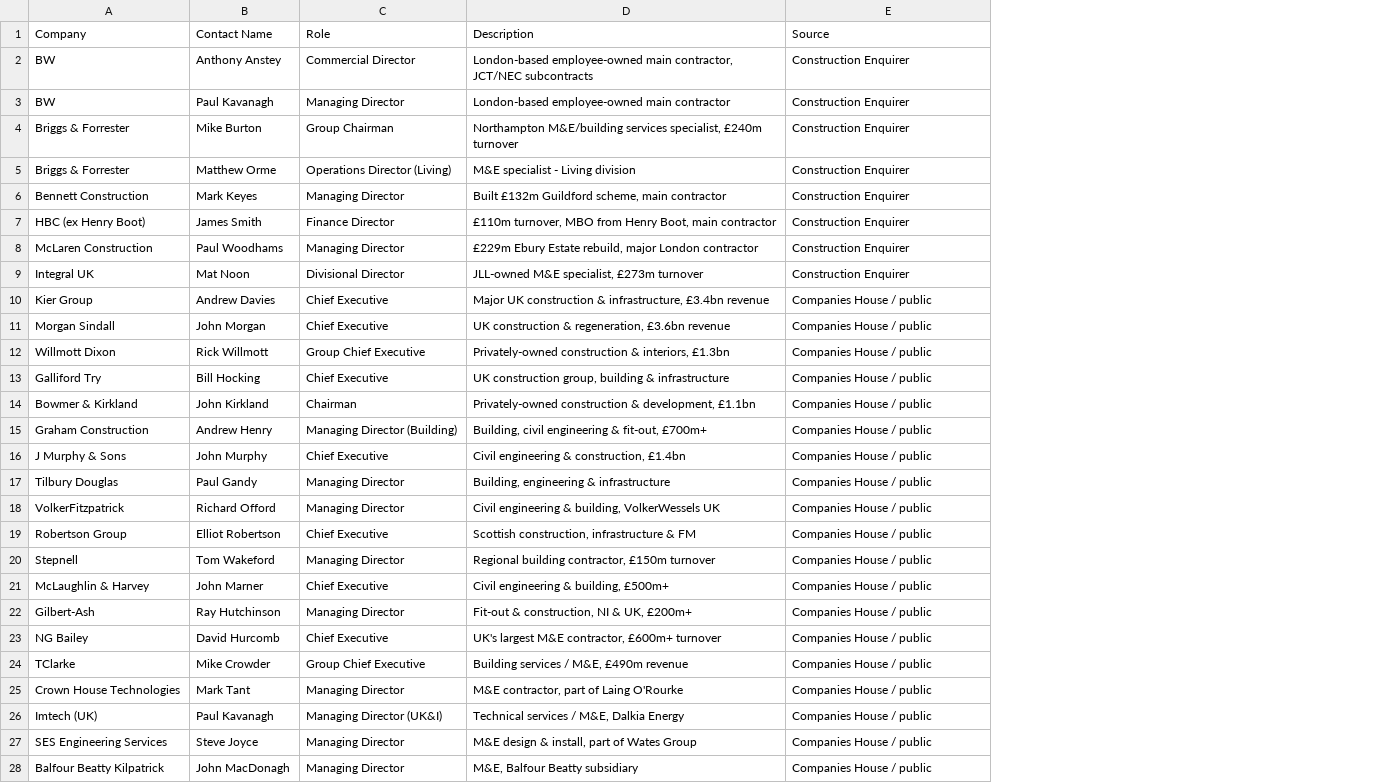
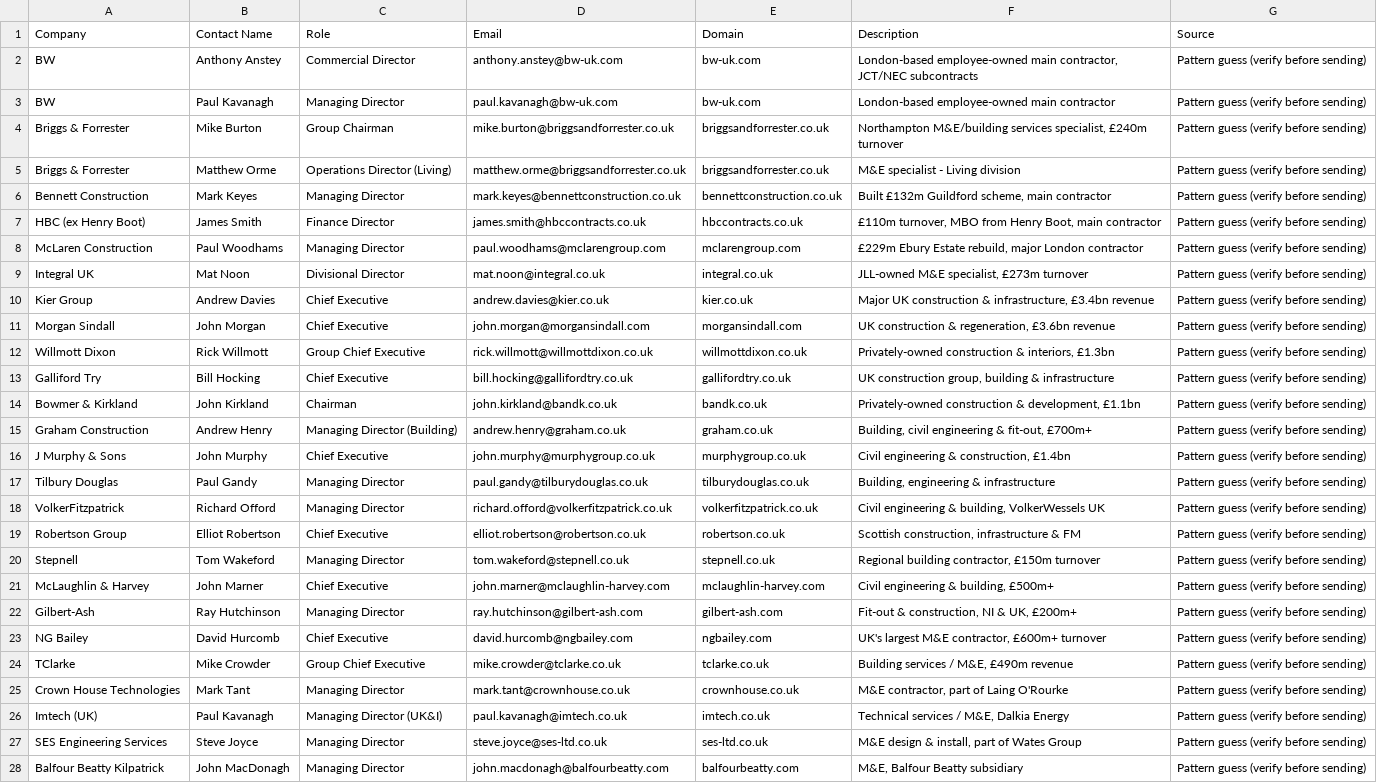
Before and after one commit to SohrabKam/noticeguard, a CSV file: docs/pilot-targets.csv, drawn as a sheet; only a part is shown; addresses are those after the commit; the diff covers the shown part only; the diff names each change by its address in the sheet, - before the commit and + after, or states it on an @@ line.

Commit message:
feat: 41 contacts with email addresses + personalized outreach drafts ready to send

```diff
--- a/docs/pilot-targets.csv
+++ b/docs/pilot-targets.csv
+column D (Email), rows 2-28: anthony.anstey@bw-uk.com | paul.kavanagh@bw-uk.com | mike.burton@briggsandforrester.co.uk | matthew.orme@briggsandforrester.co.uk | mark.keyes@bennettconstruction.co.uk | james.smith@hbccontracts.co.uk | paul.woodhams@mclarengroup.com | mat.noon@integral.co.uk | andrew.davies@kier.co.uk | john.morgan@morgansindall.com | rick.willmott@willmottdixon.co.uk | bill.hocking@gallifordtry.co.uk | john.kirkland@bandk.co.uk | andrew.henry@graham.co.uk | john.murphy@murphygroup.co.uk | paul.gandy@tilburydouglas.co.uk | richard.offord@volkerfitzpatrick.co.uk | elliot.robertson@robertson.co.uk | tom.wakeford@stepnell.co.uk | john.marner@mclaughlin-harvey.com | ray.hutchinson@gilbert-ash.com | david.hurcomb@ngbailey.com | mike.crowder@tclarke.co.uk | mark.tant@crownhouse.co.uk | paul.kavanagh@imtech.co.uk | steve.joyce@ses-ltd.co.uk | john.macdonagh@balfourbeatty.com
+column E (Domain), rows 2-28: bw-uk.com | bw-uk.com | briggsandforrester.co.uk | briggsandforrester.co.uk | bennettconstruction.co.uk | hbccontracts.co.uk | mclarengroup.com | integral.co.uk | kier.co.uk | morgansindall.com | willmottdixon.co.uk | gallifordtry.co.uk | bandk.co.uk | graham.co.uk | murphygroup.co.uk | tilburydouglas.co.uk | volkerfitzpatrick.co.uk | robertson.co.uk | stepnell.co.uk | mclaughlin-harvey.com | gilbert-ash.com | ngbailey.com | tclarke.co.uk | crownhouse.co.uk | imtech.co.uk | ses-ltd.co.uk | balfourbeatty.com
-G2:G9 (Source): Construction Enquirer
+G2:G9 (Source): Pattern guess (verify before sending)
-G10:G28 (Source): Companies House / public
+G10:G28 (Source): Pattern guess (verify before sending)
```
Also changed, not shown: 14 edited cells elsewhere in this file, 2 other files.
